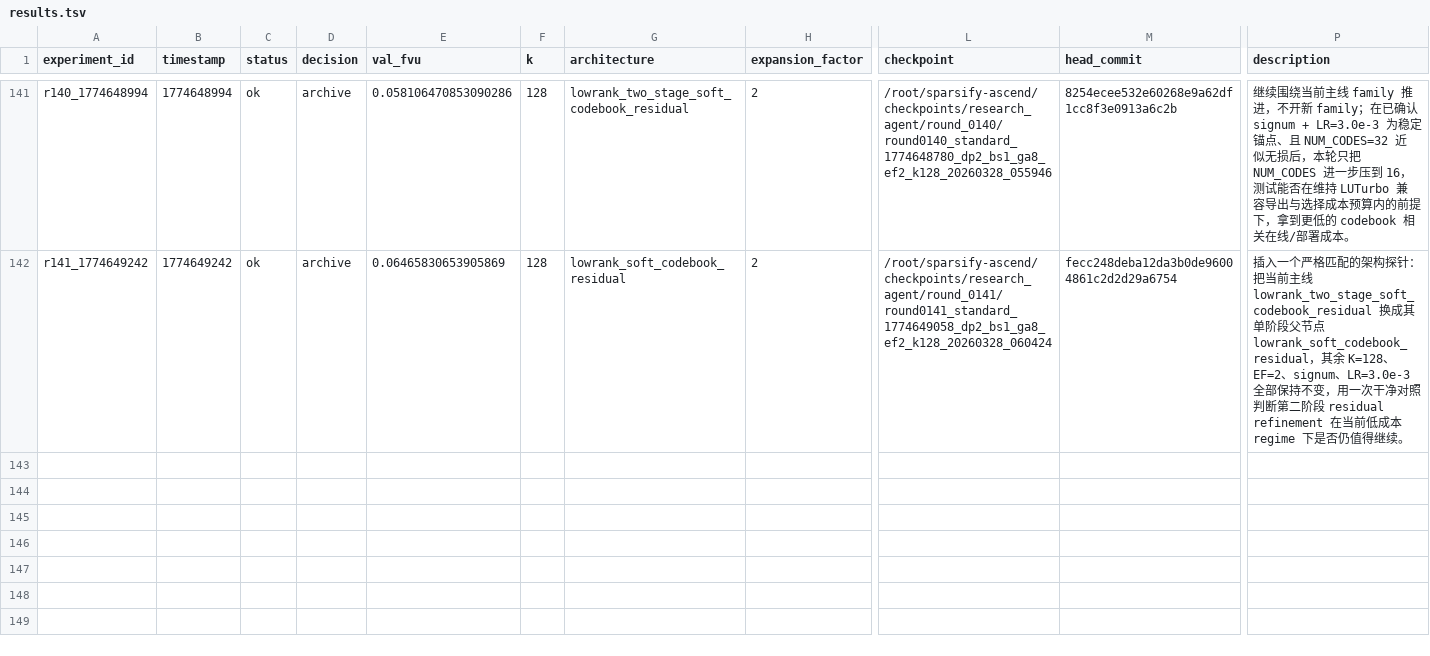
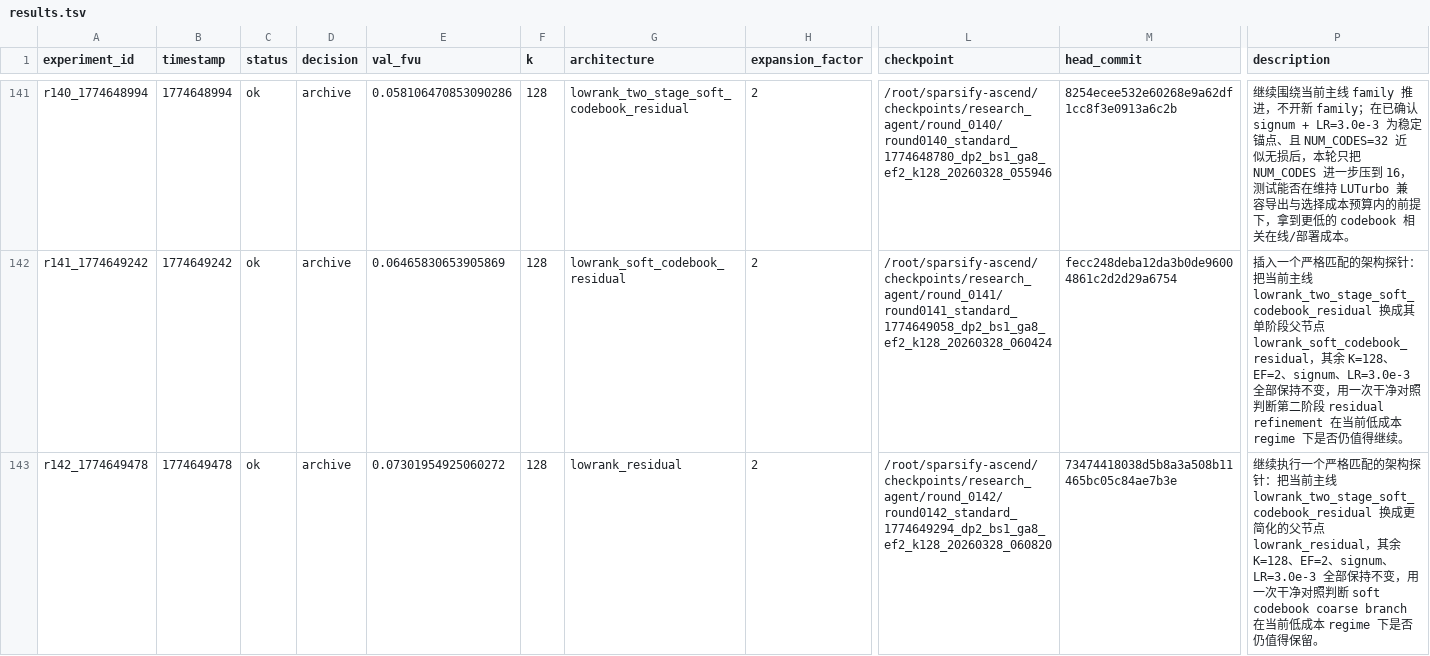
Before and after one commit to duanzhaol/sparsify, a TSV file: research/history/results.tsv, drawn as a sheet; only a part is shown, gaps mark what is left out; rows hold the shown columns only; the diff names each change by its address in the sheet, - before the commit and + after, or states it on an @@ line.

Commit message:
experiment: round 0142 standard lowrank_residual archive

```diff
--- a/research/history/results.tsv
+++ b/research/history/results.tsv
+row 143: r142_1774649478 | 1774649478 | ok | archive | 0.07301954925060272 | 128 | lowrank_residual | 2 | /root/sparsify-ascend/checkpoints/research_agent/round_0142/round0142_standard_1774649294_dp2_bs1_ga8_ef2_k128_20260328_060820 | 73474418038d5b8a3a508b11465bc05c84ae7b3e | 继续执行一个严格匹配的架构探针：把当前主线 lowrank_two_stage_soft_codebook_residual 换成更简化的父节点 lowrank_residual，其余 K=128、EF=2、signum、LR=3.0e-3 全部保持不变，用一次干净对照判断 soft codebook coarse branch 在当前低成本 regime 下是否仍值得保留。
```
Also changed, not shown: 8 other files.
